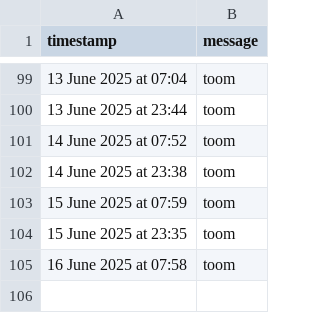
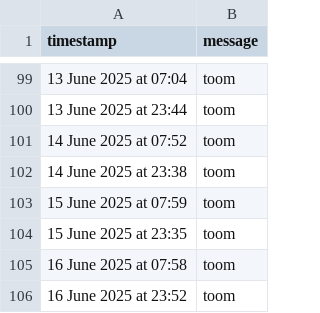
Before and after one commit to tmorg46/tmorg46.github.io, a CSV file: timekeep.csv, drawn as a sheet; only a part is shown, gaps mark what is left out; the diff names each change by its address in the sheet, - before the commit and + after, or states it on an @@ line.

Commit message:
Append SMS message: 16 June 2025 at 23:52

```diff
--- a/timekeep.csv
+++ b/timekeep.csv
+row 106: 16 June 2025 at 23:52 | toom
```
